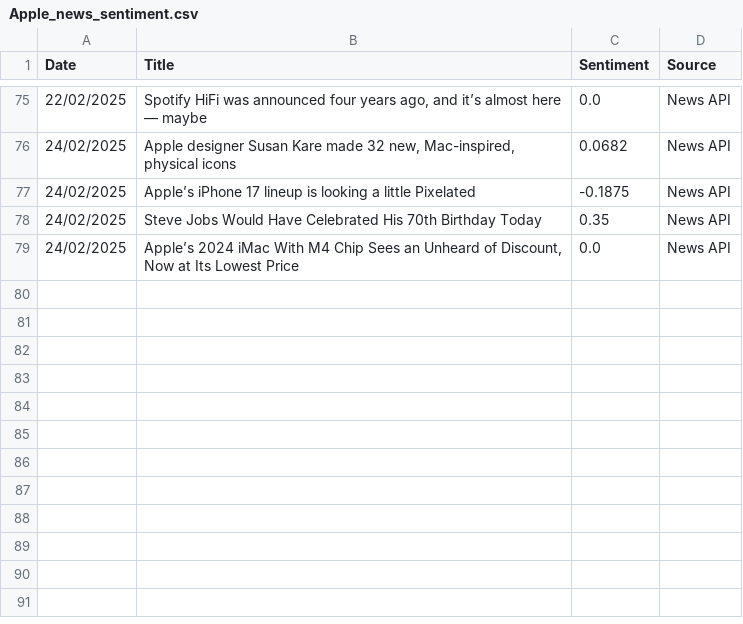
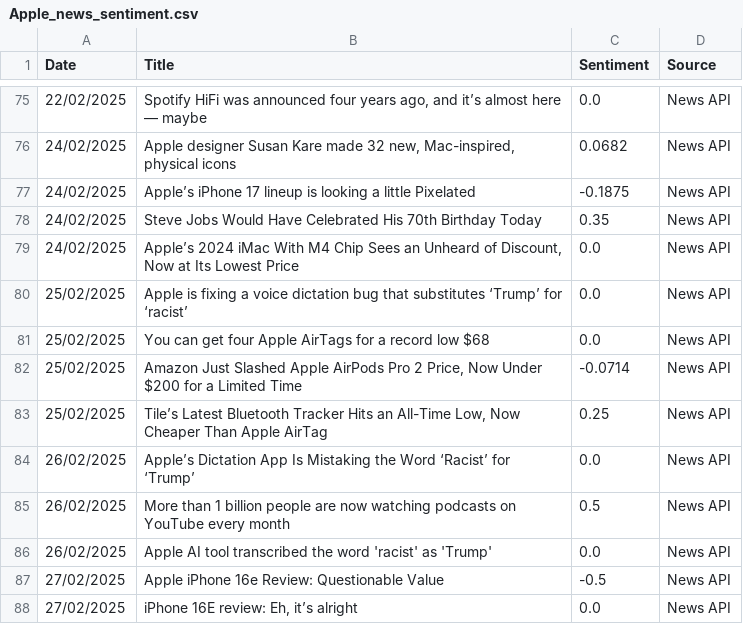
Before and after one commit to andkcol/Rep, a CSV file: Sentiment Data/Apple_news_sentiment.csv, drawn as a sheet; only a part is shown, gaps mark what is left out; the diff names each change by its address in the sheet, - before the commit and + after, or states it on an @@ line.

```diff
--- a/Sentiment Data/Apple_news_sentiment.csv
+++ b/Sentiment Data/Apple_news_sentiment.csv
+row 80: 25/02/2025 | Apple is fixing a voice dictation bug that substitutes ‘Trump’ for ‘racist’ | 0.0 | News API
+row 81: 25/02/2025 | You can get four Apple AirTags for a record low $68 | 0.0 | News API
+row 82: 25/02/2025 | Amazon Just Slashed Apple AirPods Pro 2 Price, Now Under $200 for a Limited Time | -0.0714 | News API
+row 83: 25/02/2025 | Tile’s Latest Bluetooth Tracker Hits an All-Time Low, Now Cheaper Than Apple AirTag | 0.25 | News API
+row 84: 26/02/2025 | Apple’s Dictation App Is Mistaking the Word ‘Racist’ for ‘Trump’ | 0.0 | News API
+row 85: 26/02/2025 | More than 1 billion people are now watching podcasts on YouTube every month | 0.5 | News API
+row 86: 26/02/2025 | Apple AI tool transcribed the word 'racist' as 'Trump' | 0.0 | News API
+row 87: 27/02/2025 | Apple iPhone 16e Review: Questionable Value | -0.5 | News API
+row 88: 27/02/2025 | iPhone 16E review: Eh, it’s alright | 0.0 | News API
```
Also changed, not shown: Sentiment Data/Amazon_news_sentiment.csv, Sentiment Data/Google_news_sentiment.csv, 12 other files.
